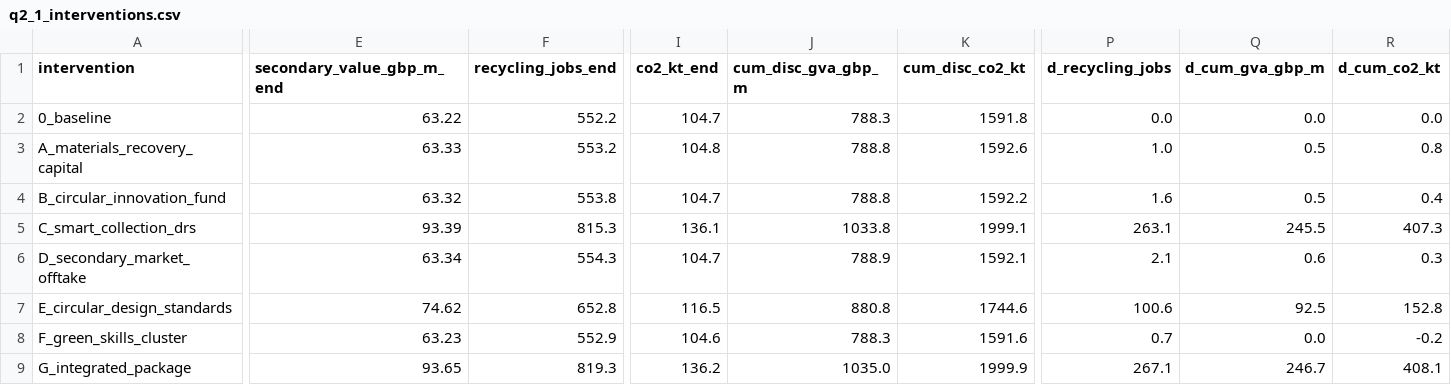
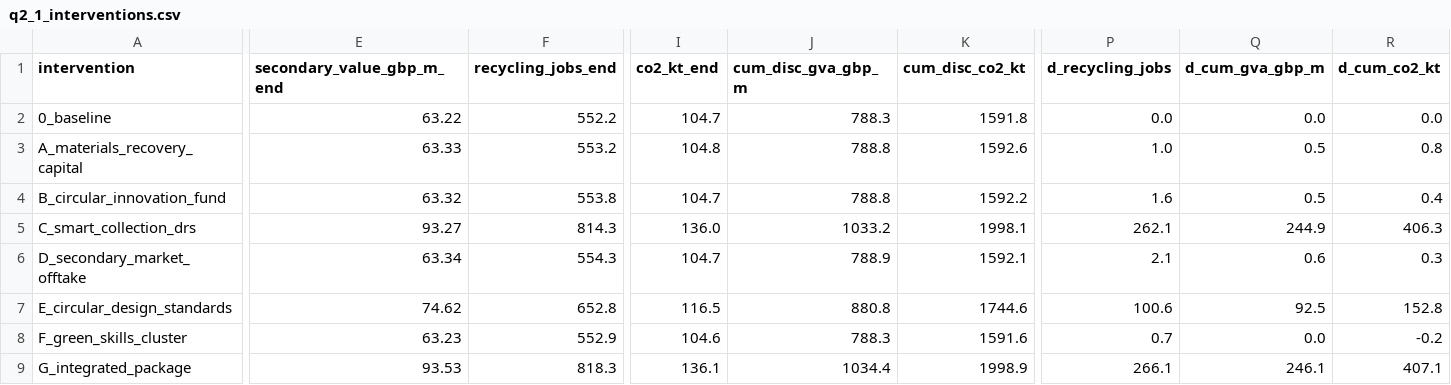
Before and after one commit to zhangmin1006/ni-circular-minerals-model, a CSV file: model/outputs/q2_1_interventions.csv, drawn as a sheet; only a part is shown, gaps mark what is left out; the diff covers the shown part only; the diff names each change by its address in the sheet, - before the commit and + after, or states it on an @@ line.

```diff
--- a/model/outputs/q2_1_interventions.csv
+++ b/model/outputs/q2_1_interventions.csv
-E5 (secondary_value_gbp_m_end): 93.39
+E5 (secondary_value_gbp_m_end): 93.27
-F5 (recycling_jobs_end): 815.3
+F5 (recycling_jobs_end): 814.3
-I5 (co2_kt_end): 136.1
+I5 (co2_kt_end): 136.0
-J5 (cum_disc_gva_gbp_m): 1033.8
+J5 (cum_disc_gva_gbp_m): 1033.2
-K5 (cum_disc_co2_kt): 1999.1
+K5 (cum_disc_co2_kt): 1998.1
-P5 (d_recycling_jobs): 263.1
+P5 (d_recycling_jobs): 262.1
-Q5 (d_cum_gva_gbp_m): 245.5
+Q5 (d_cum_gva_gbp_m): 244.9
-R5 (d_cum_co2_kt): 407.3
+R5 (d_cum_co2_kt): 406.3
-E9 (secondary_value_gbp_m_end): 93.65
+E9 (secondary_value_gbp_m_end): 93.53
-F9 (recycling_jobs_end): 819.3
+F9 (recycling_jobs_end): 818.3
-I9 (co2_kt_end): 136.2
+I9 (co2_kt_end): 136.1
-J9 (cum_disc_gva_gbp_m): 1035.0
+J9 (cum_disc_gva_gbp_m): 1034.4
-K9 (cum_disc_co2_kt): 1999.9
+K9 (cum_disc_co2_kt): 1998.9
-P9 (d_recycling_jobs): 267.1
+P9 (d_recycling_jobs): 266.1
-Q9 (d_cum_gva_gbp_m): 246.7
+Q9 (d_cum_gva_gbp_m): 246.1
-R9 (d_cum_co2_kt): 408.1
+R9 (d_cum_co2_kt): 407.1
```
Also changed, not shown: 2 edited cells elsewhere in this file, model/data/data_register.csv, model/outputs/q2_3_shock_severity.csv, 28 other files.
